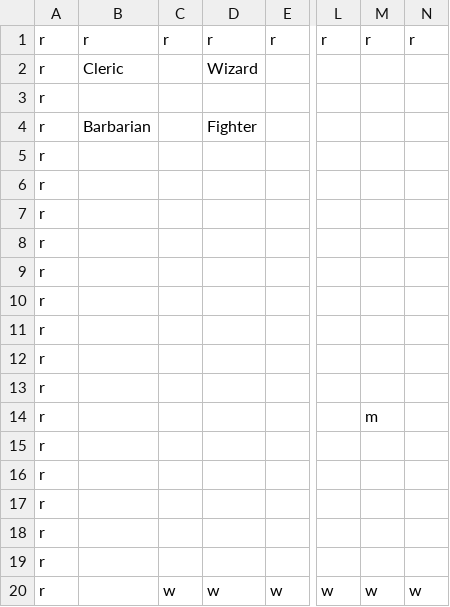
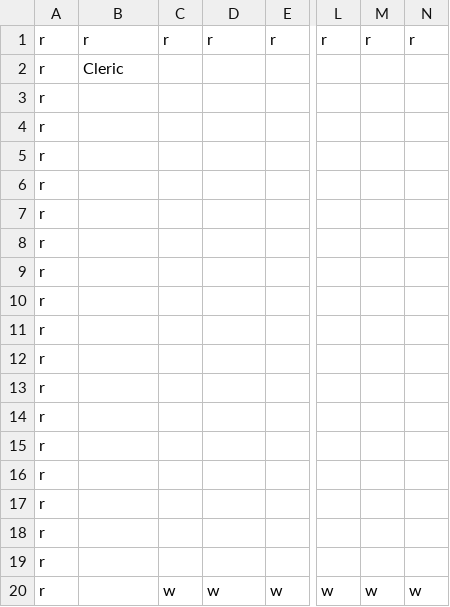
Before and after one commit to MisterVan/DnD-Project, a CSV file: Project/World/map.csv, drawn as a sheet; only a part is shown, gaps mark what is left out; the diff names each change by its address in the sheet, - before the commit and + after, or states it on an @@ line.

```diff
--- a/Project/World/map.csv
+++ b/Project/World/map.csv
-D2: Wizard
+D2: (empty)
-B4: Barbarian
+B4: (empty)
-D4: Fighter
+D4: (empty)
-M14: m
+M14: (empty)
```
Also changed, not shown: 2 other files.
